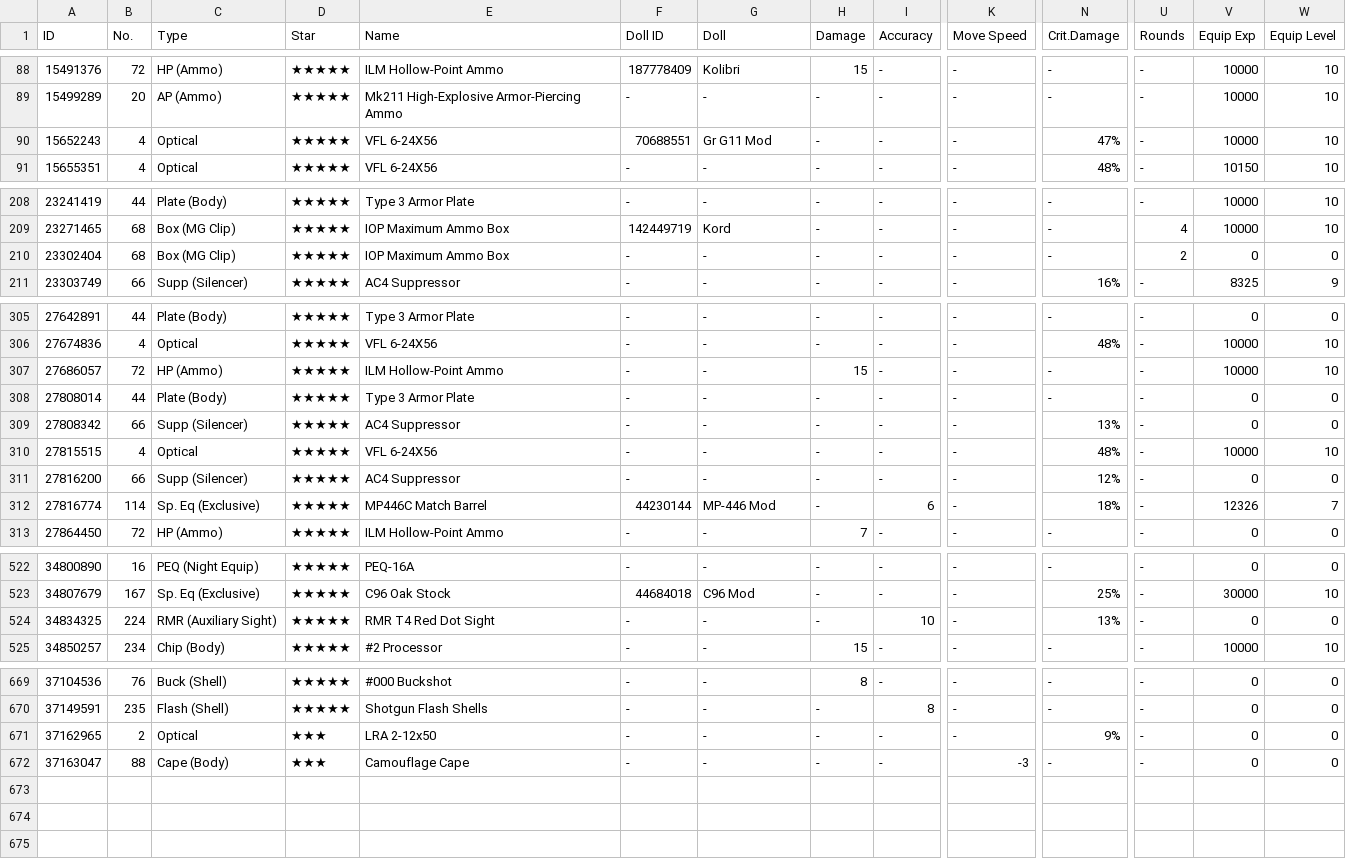
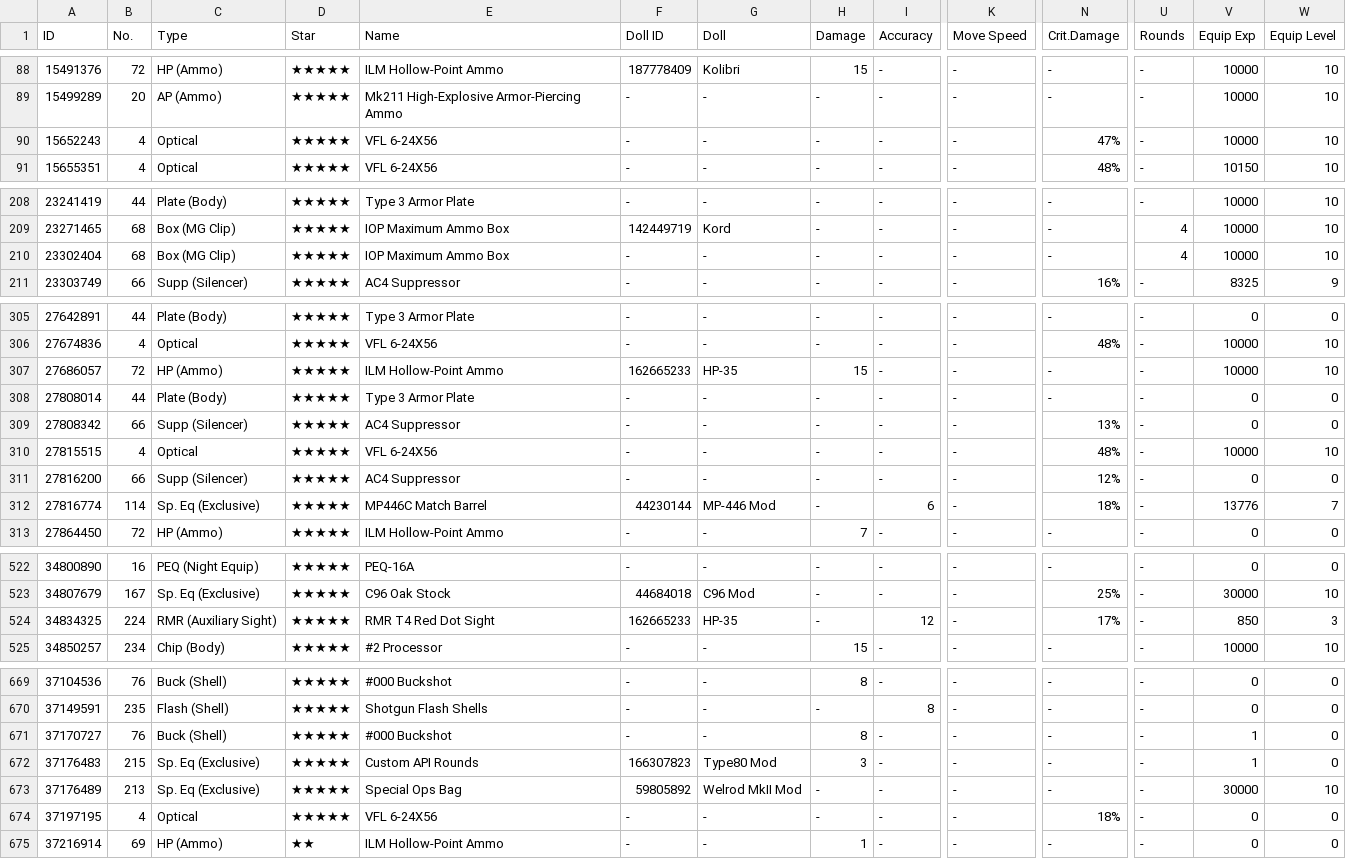
Before and after one commit to Big-Stupid-Jellyfish/gf-data, a CSV file: csv/Nespithe_538721_equip_info.csv, drawn as a sheet; only a part is shown, gaps mark what is left out; addresses are those after the commit; rows hold the shown columns only; the diff covers the shown part only; the diff names each change by its address in the sheet, - before the commit and + after, or states it on an @@ line.

Commit message:
Armory update 2022-09-01

```diff
--- a/csv/Nespithe_538721_equip_info.csv
+++ b/csv/Nespithe_538721_equip_info.csv
-F90 (Doll ID): 70688551
+F90 (Doll ID): -
-G90 (Doll): Gr G11 Mod
+G90 (Doll): -
-U210 (Rounds): 2
+U210 (Rounds): 4
-V210 (Equip Exp): 0
+V210 (Equip Exp): 10000
-W210 (Equip Level): 0
+W210 (Equip Level): 10
-F307 (Doll ID): -
+F307 (Doll ID): 162665233
-G307 (Doll): -
+G307 (Doll): HP-35
-V312 (Equip Exp): 12326
+V312 (Equip Exp): 13776
-F524 (Doll ID): -
+F524 (Doll ID): 162665233
-G524 (Doll): -
+G524 (Doll): HP-35
-I524 (Accuracy): 10
+I524 (Accuracy): 12
-N524 (Crit.Damage): 13%
+N524 (Crit.Damage): 17%
-V524 (Equip Exp): 0
+V524 (Equip Exp): 850
-W524 (Equip Level): 0
+W524 (Equip Level): 3
+row 671: 37170727 | 76 | Buck (Shell) | ★★★★★ | #000 Buckshot | - | - | 8 | - | - | - | - | 1 | 0
+row 672: 37176483 | 215 | Sp. Eq (Exclusive) | ★★★★★ | Custom API Rounds | 166307823 | Type80 Mod | 3 | - | - | - | - | 1 | 0
+row 673: 37176489 | 213 | Sp. Eq (Exclusive) | ★★★★★ | Special Ops Bag | 59805892 | Welrod MkⅡ Mod | - | - | - | - | - | 30000 | 10
-A674 (ID): 37162965
+A674 (ID): 37197195
-B674 (No.): 2
+B674 (No.): 4
-D674 (Star): ★★★
+D674 (Star): ★★★★★
-E674 (Name): LRA 2-12x50
+E674 (Name): VFL 6-24X56
-N674 (Crit.Damage): 9%
+N674 (Crit.Damage): 18%
-A675 (ID): 37163047
+A675 (ID): 37216914
-B675 (No.): 88
+B675 (No.): 69
-C675 (Type): Cape (Body)
+C675 (Type): HP (Ammo)
-D675 (Star): ★★★
+D675 (Star): ★★
-E675 (Name): Camouflage Cape
+E675 (Name): ILM Hollow-Point Ammo
-H675 (Damage): -
+H675 (Damage): 1
-K675 (Move Speed): -3
+K675 (Move Speed): -
```
Also changed, not shown: 10 edited cells elsewhere in this file, csv/Nespithe_538721_coalition_info.csv, csv/Nespithe_538721_doll_info.csv, 2 other files.
